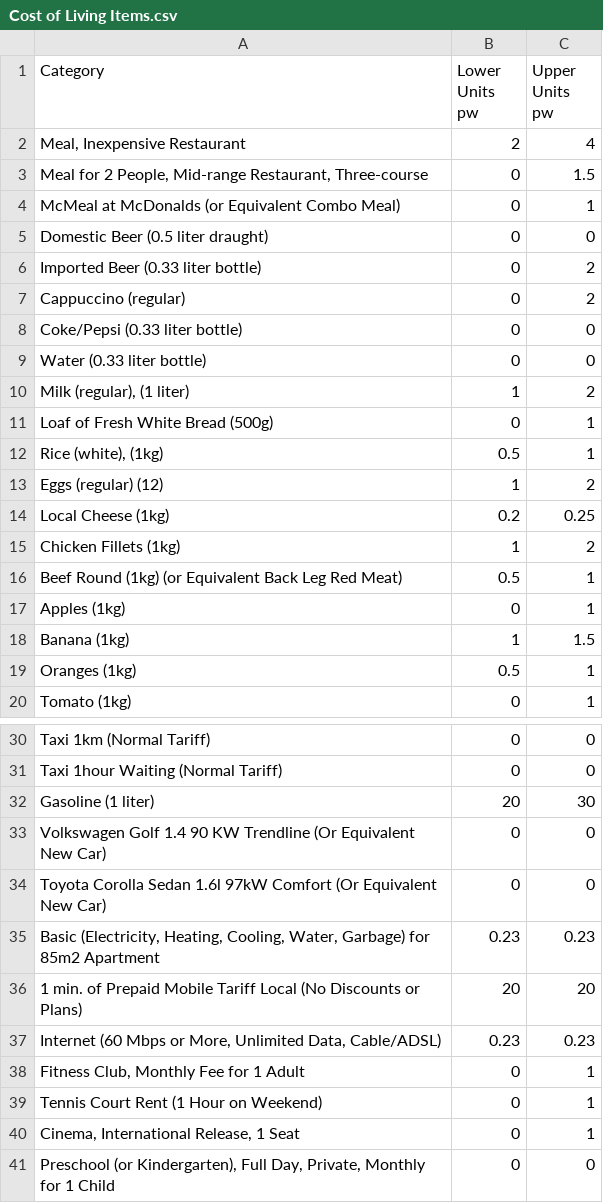
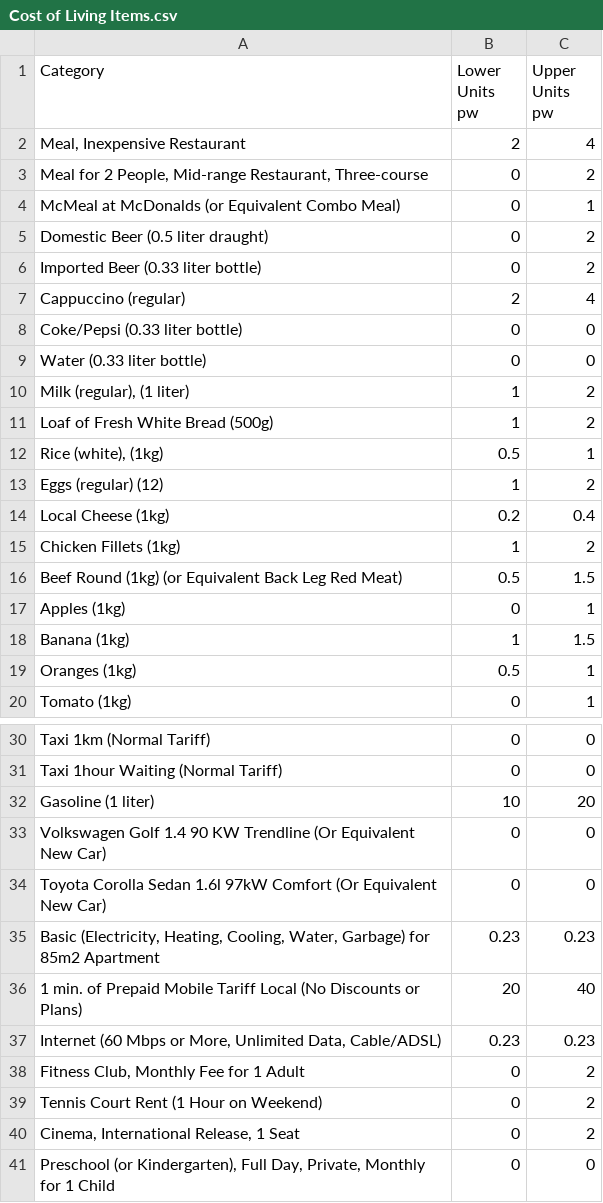
Before and after one commit to GiovanniStephens/country-rank, a CSV file: data/Cost of Living Items.csv, drawn as a sheet; only a part is shown, gaps mark what is left out; the diff covers the shown part only.

Commit message:
Updating the items for estimating the cost of living. I increased the upper bounds a bit.

```diff
--- a/data/Cost of Living Items.csv
+++ b/data/Cost of Living Items.csv
@@ -2,7 +2,7 @@
 "Meal, Inexpensive Restaurant",2,4
-"Meal for 2 People, Mid-range Restaurant, Three-course",0,1.5
+"Meal for 2 People, Mid-range Restaurant, Three-course",0,2
 McMeal at McDonalds (or Equivalent Combo Meal),0,1
-Domestic Beer (0.5 liter draught),0,0
+Domestic Beer (0.5 liter draught),0,2
 Imported Beer (0.33 liter bottle),0,2
-Cappuccino (regular),0,2
+Cappuccino (regular),2,4
 Coke/Pepsi (0.33 liter bottle),0,0
@@ -10,8 +10,8 @@ Water (0.33 liter bottle),0,0
 "Milk (regular), (1 liter)",1,2
-Loaf of Fresh White Bread (500g),0,1
+Loaf of Fresh White Bread (500g),1,2
 "Rice (white), (1kg)",0.5,1
 Eggs (regular) (12),1,2
-Local Cheese (1kg),0.2,0.25
+Local Cheese (1kg),0.2,0.4
 Chicken Fillets (1kg),1,2
-Beef Round (1kg) (or Equivalent Back Leg Red Meat),0.5,1
+Beef Round (1kg) (or Equivalent Back Leg Red Meat),0.5,1.5
 Apples (1kg),0,1
@@ -31,3 +31,3 @@ Taxi 1km (Normal Tariff),0,0
 Taxi 1hour Waiting (Normal Tariff),0,0
-Gasoline (1 liter),20,30
+Gasoline (1 liter),10,20
 Volkswagen Golf 1.4 90 KW Trendline (Or Equivalent New Car),0,0
@@ -35,7 +35,7 @@ Toyota Corolla Sedan 1.6l 97kW Comfort (Or Equivalent New Car),0,0
 "Basic (Electricity, Heating, Cooling, Water, Garbage) for 85m2 Apartment",0.23,0.23
-1 min. of Prepaid Mobile Tariff Local (No Discounts or Plans),20,20
+1 min. of Prepaid Mobile Tariff Local (No Discounts or Plans),20,40
 "Internet (60 Mbps or More, Unlimited Data, Cable/ADSL)",0.23,0.23
-"Fitness Club, Monthly Fee for 1 Adult",0,1
-Tennis Court Rent (1 Hour on Weekend),0,1
-"Cinema, International Release, 1 Seat",0,1
+"Fitness Club, Monthly Fee for 1 Adult",0,2
+Tennis Court Rent (1 Hour on Weekend),0,2
+"Cinema, International Release, 1 Seat",0,2
 "Preschool (or Kindergarten), Full Day, Private, Monthly for 1 Child",0,0
```
Also changed, not shown: 1 edited cell elsewhere in this file.
